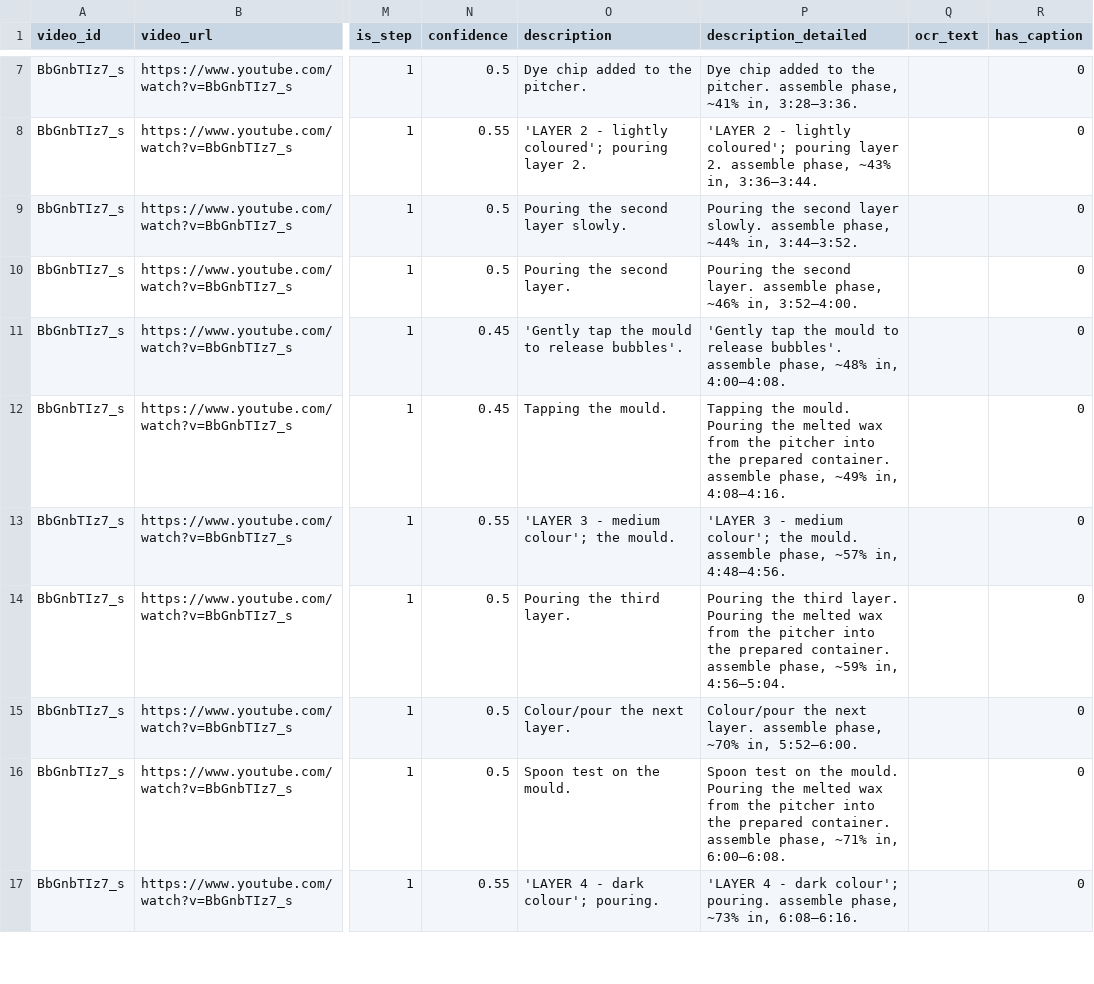
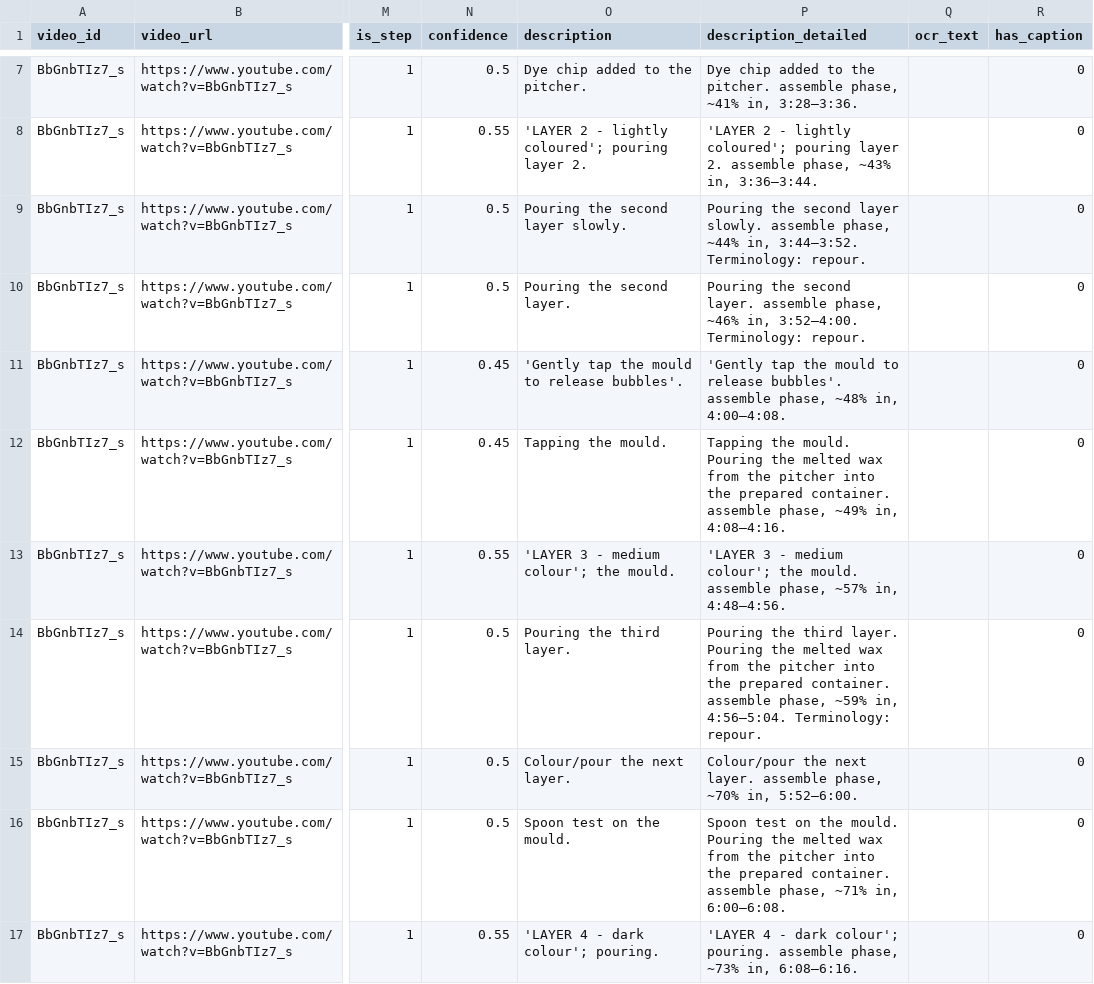
Before and after one commit to SebAquilina/YT-Clip-Calssifier, a CSV file: outputs/shared_db/by_label/pour_wax.csv, drawn as a sheet; only a part is shown, gaps mark what is left out; the diff names each change by its address in the sheet, - before the commit and + after, or states it on an @@ line.

```diff
--- a/outputs/shared_db/by_label/pour_wax.csv
+++ b/outputs/shared_db/by_label/pour_wax.csv
-P9 (description_detailed): …in, 3:44–3:52.
+P9 (description_detailed): …in, 3:44–3:52. Terminology: repour.
-P10 (description_detailed): …in, 3:52–4:00.
+P10 (description_detailed): …in, 3:52–4:00. Terminology: repour.
-P14 (description_detailed): …in, 4:56–5:04.
+P14 (description_detailed): …in, 4:56–5:04. Terminology: repour.
```
Also changed, not shown: outputs/shared_db/by_label/add_dye_color.csv, outputs/shared_db/by_label/cure_cool.csv, 12 other files.
